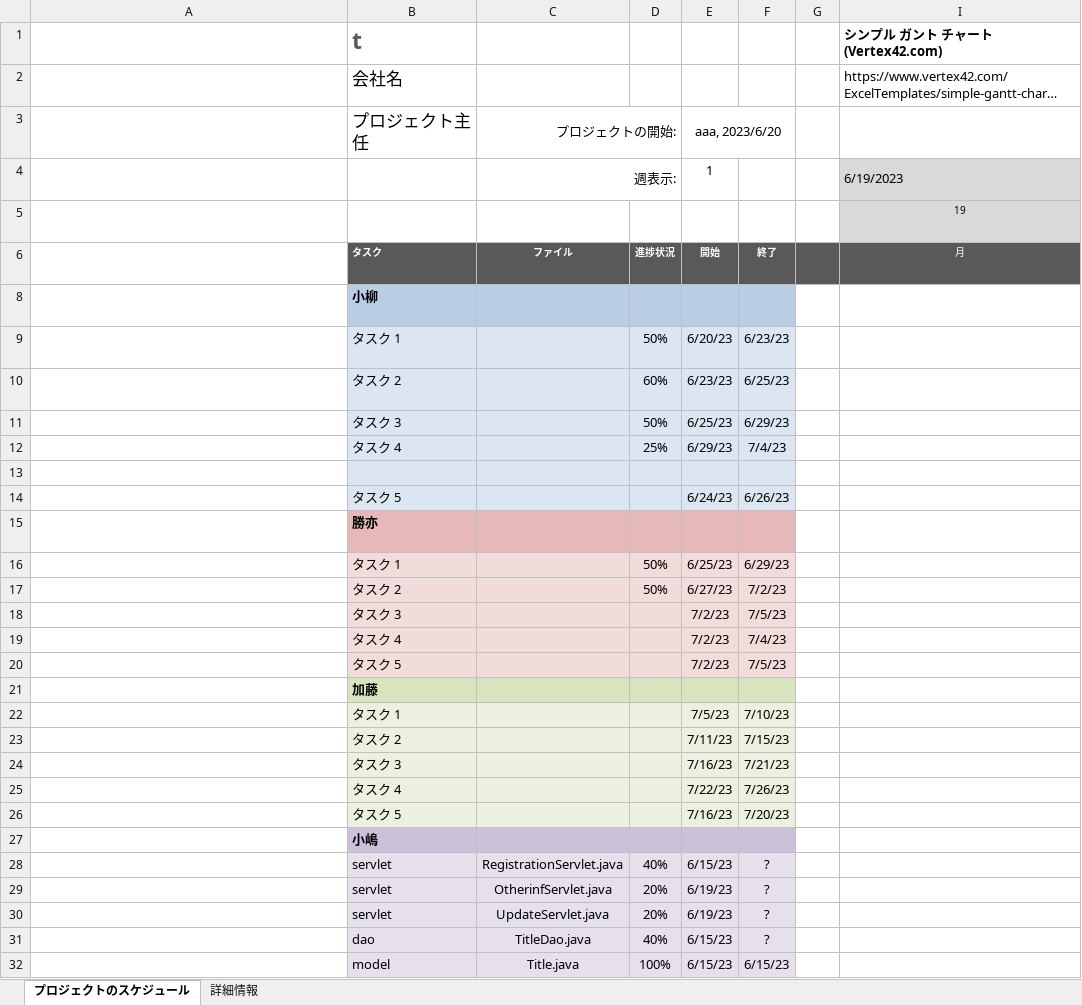
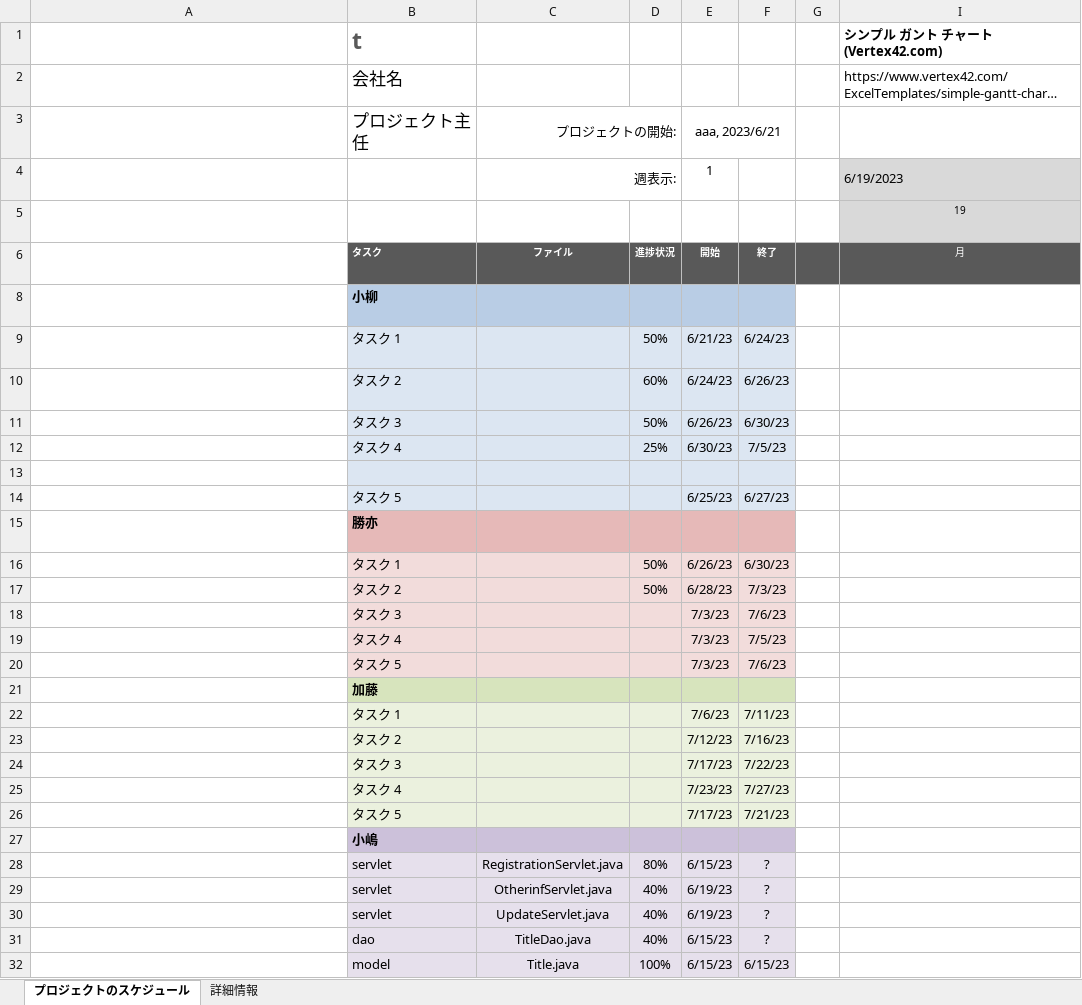
Before and after one commit to dojo2023/E-4, an Excel workbook: 共有用フォルダー/ガントチャート/小嶋ガントチャート.xlsx, sheet プロジェクトのスケジュール, drawn as a sheet; only a part is shown; long unchanged cells end in …; values as stored, in another font and other column widths than the file's, no borders; conditional formats not drawn; the diff covers the shown part only; the diff names each change by its address in the sheet, - before the commit and + after, or states it on an @@ line.

Commit message:
Update 小嶋ガントチャート.xlsx

```diff
--- a/共有用フォルダー/ガントチャート/小嶋ガントチャート.xlsx (sheet プロジェクトのスケジュール)
+++ b/共有用フォルダー/ガントチャート/小嶋ガントチャート.xlsx (sheet プロジェクトのスケジュール)
-E3: aaa, 2023/6/20
+E3: aaa, 2023/6/21
-E9: 6/20/23
+E9: 6/21/23
-F9: 6/23/23
+F9: 6/24/23
-E10: 6/23/23
+E10: 6/24/23
-F10: 6/25/23
+F10: 6/26/23
-E11: 6/25/23
+E11: 6/26/23
-F11: 6/29/23
+F11: 6/30/23
-E12: 6/29/23
+E12: 6/30/23
-F12: 7/4/23
+F12: 7/5/23
-E14: 6/24/23
+E14: 6/25/23
-F14: 6/26/23
+F14: 6/27/23
-E16: 6/25/23
+E16: 6/26/23
-F16: 6/29/23
+F16: 6/30/23
-E17: 6/27/23
+E17: 6/28/23
-F17: 7/2/23
+F17: 7/3/23
-E18:E20: 7/2/23
+E18:E20: 7/3/23
-F18: 7/5/23
+F18: 7/6/23
-F19: 7/4/23
+F19: 7/5/23
-F20: 7/5/23
+F20: 7/6/23
-E22: 7/5/23
+E22: 7/6/23
-F22: 7/10/23
+F22: 7/11/23
-E23: 7/11/23
+E23: 7/12/23
-F23: 7/15/23
+F23: 7/16/23
-E24: 7/16/23
+E24: 7/17/23
-F24: 7/21/23
+F24: 7/22/23
-E25: 7/22/23
+E25: 7/23/23
-F25: 7/26/23
+F25: 7/27/23
-E26: 7/16/23
+E26: 7/17/23
-F26: 7/20/23
+F26: 7/21/23
-D28: 40%
+D28: 80%
-D29:D30: 20%
+D29:D30: 40%
```
Also changed, not shown: 1 added row, 1 removed row and 6 edited cells elsewhere in this sheet.
